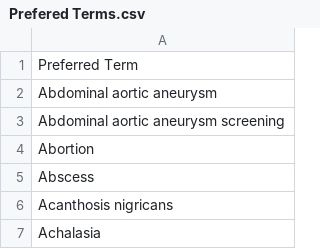
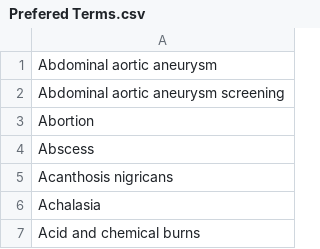
Before and after one commit to sinclr4/IA-Taxonomy, a CSV file: Exports/Prefered Terms.csv, drawn as a sheet; only a part is shown; the shorter side is filled out with more unchanged rows; the diff names each change by its address in the sheet, - before the commit and + after, or states it on an @@ line.

```diff
--- a/Exports/Prefered Terms.csv
+++ b/Exports/Prefered Terms.csv
-row 1: Preferred Term
```
Also changed, not shown: Exports/Related Term.csv.
